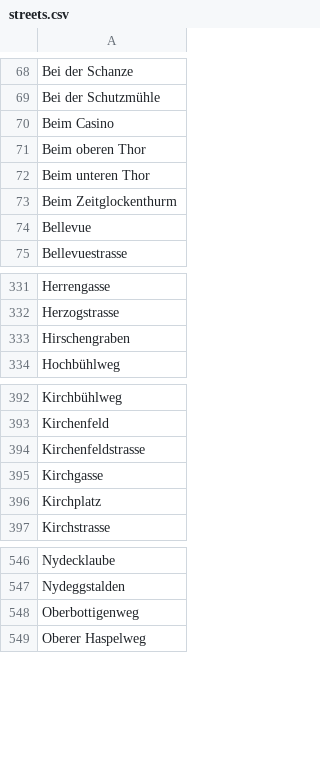
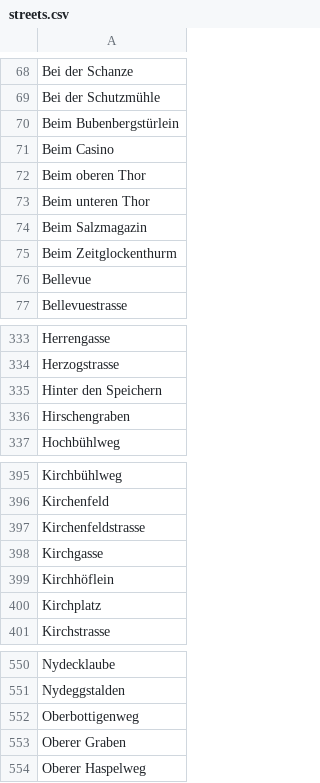
Before and after one commit to brawer/bern-addresses, a CSV file: src/streets.csv, drawn as a sheet; only a part is shown, gaps mark what is left out.

Commit message:
Add remaining streets and POIs from 1822 address book

```diff
--- a/src/streets.csv
+++ b/src/streets.csv
@@ -69,2 +69,3 @@ Bei der Schanze
 Bei der Schutzmühle
+Beim Bubenbergstürlein
 Beim Casino
@@ -72,2 +73,3 @@ Beim oberen Thor
 Beim unteren Thor
+Beim Salzmagazin
 Beim Zeitglockenthurm
@@ -332,2 +334,3 @@ Herrengasse
 Herzogstrasse
+Hinter den Speichern
 Hirschengraben
@@ -395,2 +398,3 @@ Kirchenfeldstrasse
 Kirchgasse
+Kirchhöflein
 Kirchplatz
@@ -548,2 +552,3 @@ Nydeggstalden
 Oberbottigenweg
+Oberer Graben
 Oberer Haspelweg
```
Also changed, not shown: src/pois.csv, src/street_abbrevs.csv.
